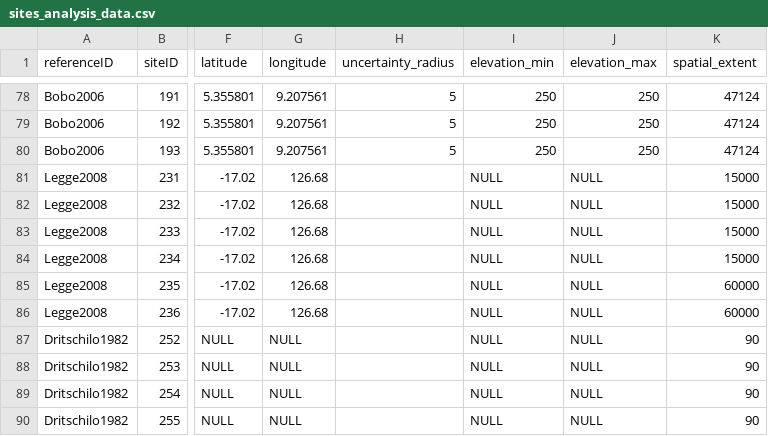
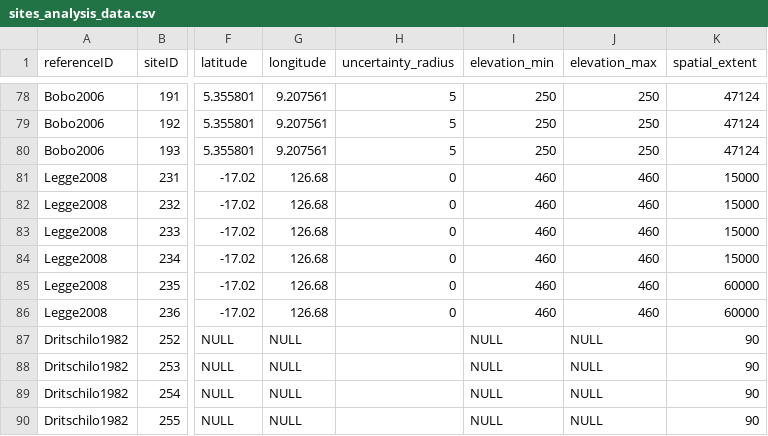
Before and after one commit to weecology/experimental-rads, a CSV file: sites_analysis_data.csv, drawn as a sheet; only a part is shown, gaps mark what is left out; the diff names each change by its address in the sheet, - before the commit and + after, or states it on an @@ line.

```diff
--- a/sites_analysis_data.csv
+++ b/sites_analysis_data.csv
-H81:H86 (uncertainty_radius): (empty)
+H81:H86 (uncertainty_radius): 0
-I81:I86 (elevation_min): NULL
+I81:I86 (elevation_min): 460
-J81:J86 (elevation_max): NULL
+J81:J86 (elevation_max): 460
```
Also changed, not shown: experiments_analysis_data.csv.
